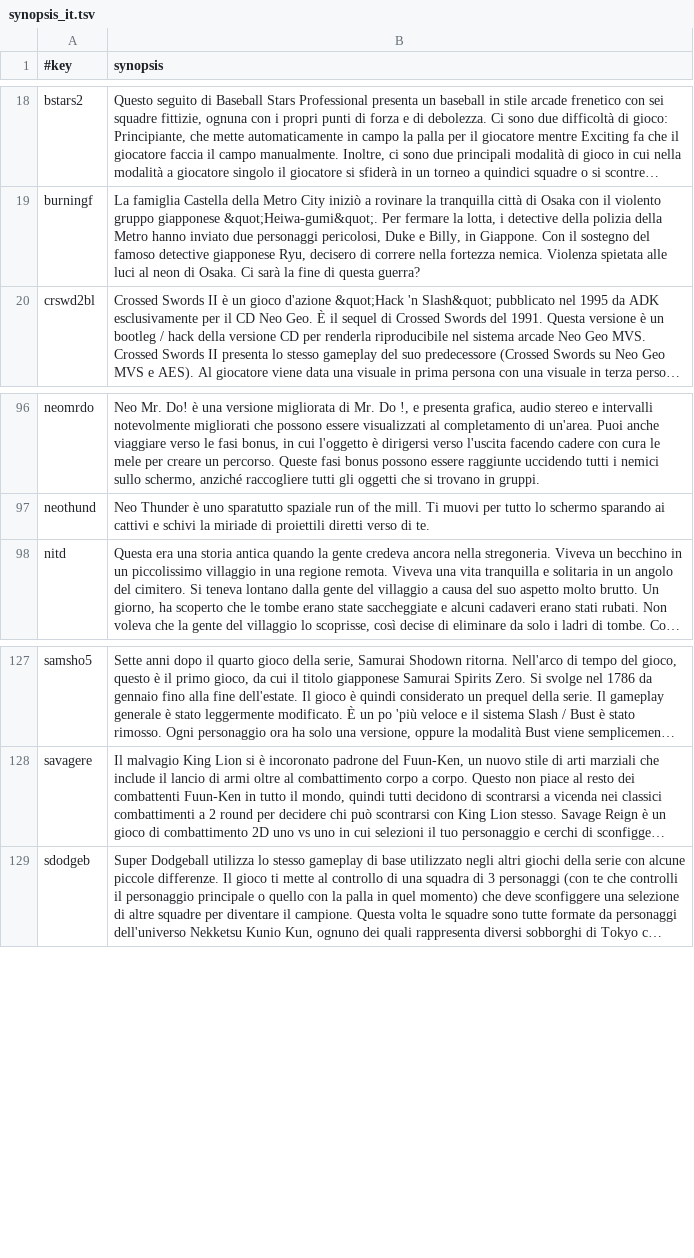
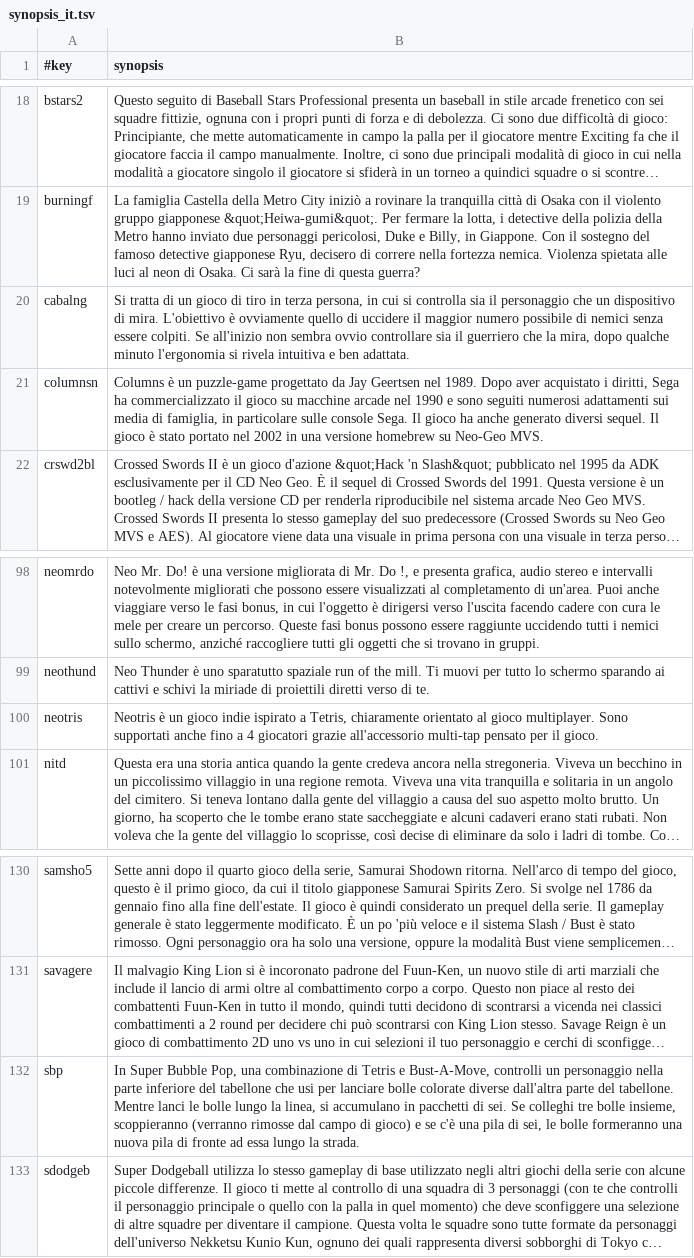
Before and after one commit to chipster6502/artworkdb-snk, a TSV file: docs/NEOGEO/Artwork/synopsis_it.tsv, drawn as a sheet; only a part is shown, gaps mark what is left out; long unchanged cells end in …; the diff names each change by its address in the sheet, - before the commit and + after, or states it on an @@ line.

```diff
--- a/docs/NEOGEO/Artwork/synopsis_it.tsv
+++ b/docs/NEOGEO/Artwork/synopsis_it.tsv
+row 20: cabalng | Si tratta di un gioco di tiro in terza persona, in cui si controlla sia il personaggio che un dispositivo di mira. L'obiettivo è ovviamente quello di uccidere il maggior numero possibile di nemici senza essere colpiti. Se all'inizio non sembra ovvio controllare sia il guerriero che la mira, dopo qualche minuto l'ergonomia si rivela intuitiva e ben adattata.
+row 21: columnsn | Columns è un puzzle-game progettato da Jay Geertsen nel 1989. Dopo aver acquistato i diritti, Sega ha commercializzato il gioco su macchine arcade nel 1990 e sono seguiti numerosi adattamenti sui media di famiglia, in particolare sulle console Sega. Il gioco ha anche generato diversi sequel. Il gioco è stato portato nel 2002 in una versione homebrew su Neo-Geo MVS.
+row 100: neotris | Neotris è un gioco indie ispirato a Tetris, chiaramente orientato al gioco multiplayer. Sono supportati anche fino a 4 giocatori grazie all'accessorio multi-tap pensato per il gioco.
+row 132: sbp | In Super Bubble Pop, una combinazione di Tetris e Bust-A-Move, controlli un personaggio nella parte inferiore del tabellone che usi per lanciare bolle colorate diverse dall'altra parte del tabellone. Mentre lanci le bolle lungo la linea, si accumulano in pacchetti di sei. Se colleghi tre bolle insieme, scoppieranno (verranno rimosse dal campo di gioco) e se c'è una pila di sei, le bolle formeranno una nuova pila di fronte ad essa lungo la strada.
```
Also changed, not shown: docs/NEOGEO/Artwork/synopsis_de.tsv, docs/NEOGEO/Artwork/synopsis_en.tsv, 10 other files.
